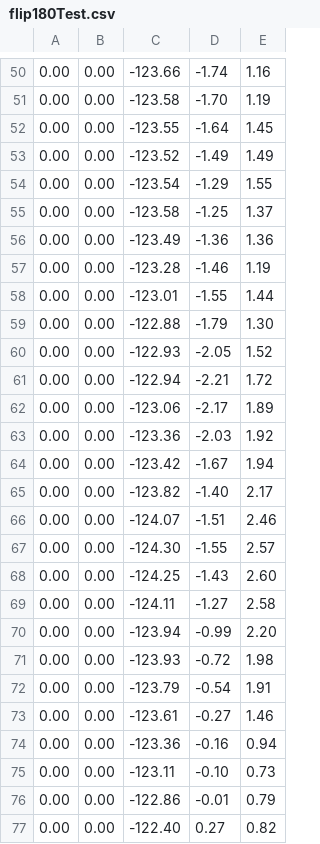
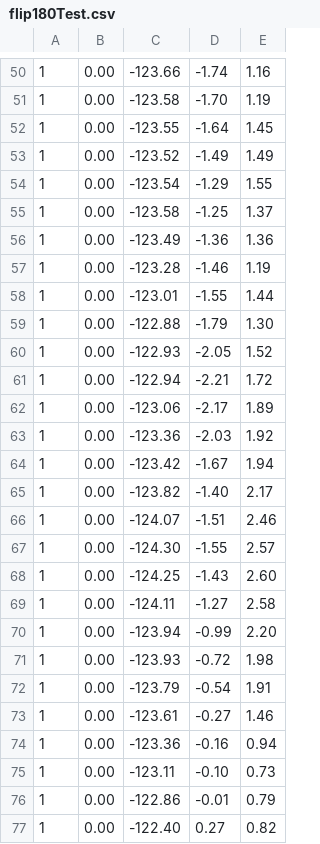
Before and after one commit to Uriol/skateCode, a CSV file: processing/skateVisualizations/data/flip180Test.csv, drawn as a sheet; only a part is shown, gaps mark what is left out; the diff covers the shown part only.

```diff
--- a/processing/skateVisualizations/data/flip180Test.csv
+++ b/processing/skateVisualizations/data/flip180Test.csv
@@ -50,28 +50,28 @@
-0.00,0.00,-123.66,-1.74,1.16
-0.00,0.00,-123.58,-1.70,1.19
-0.00,0.00,-123.55,-1.64,1.45
-0.00,0.00,-123.52,-1.49,1.49
-0.00,0.00,-123.54,-1.29,1.55
-0.00,0.00,-123.58,-1.25,1.37
-0.00,0.00,-123.49,-1.36,1.36
-0.00,0.00,-123.28,-1.46,1.19
-0.00,0.00,-123.01,-1.55,1.44
-0.00,0.00,-122.88,-1.79,1.30
-0.00,0.00,-122.93,-2.05,1.52
-0.00,0.00,-122.94,-2.21,1.72
-0.00,0.00,-123.06,-2.17,1.89
-0.00,0.00,-123.36,-2.03,1.92
-0.00,0.00,-123.42,-1.67,1.94
-0.00,0.00,-123.82,-1.40,2.17
-0.00,0.00,-124.07,-1.51,2.46
-0.00,0.00,-124.30,-1.55,2.57
-0.00,0.00,-124.25,-1.43,2.60
-0.00,0.00,-124.11,-1.27,2.58
-0.00,0.00,-123.94,-0.99,2.20
-0.00,0.00,-123.93,-0.72,1.98
-0.00,0.00,-123.79,-0.54,1.91
-0.00,0.00,-123.61,-0.27,1.46
-0.00,0.00,-123.36,-0.16,0.94
-0.00,0.00,-123.11,-0.10,0.73
-0.00,0.00,-122.86,-0.01,0.79
-0.00,0.00,-122.40,0.27,0.82
+1,0.00,-123.66,-1.74,1.16
+1,0.00,-123.58,-1.70,1.19
+1,0.00,-123.55,-1.64,1.45
+1,0.00,-123.52,-1.49,1.49
+1,0.00,-123.54,-1.29,1.55
+1,0.00,-123.58,-1.25,1.37
+1,0.00,-123.49,-1.36,1.36
+1,0.00,-123.28,-1.46,1.19
+1,0.00,-123.01,-1.55,1.44
+1,0.00,-122.88,-1.79,1.30
+1,0.00,-122.93,-2.05,1.52
+1,0.00,-122.94,-2.21,1.72
+1,0.00,-123.06,-2.17,1.89
+1,0.00,-123.36,-2.03,1.92
+1,0.00,-123.42,-1.67,1.94
+1,0.00,-123.82,-1.40,2.17
+1,0.00,-124.07,-1.51,2.46
+1,0.00,-124.30,-1.55,2.57
+1,0.00,-124.25,-1.43,2.60
+1,0.00,-124.11,-1.27,2.58
+1,0.00,-123.94,-0.99,2.20
+1,0.00,-123.93,-0.72,1.98
+1,0.00,-123.79,-0.54,1.91
+1,0.00,-123.61,-0.27,1.46
+1,0.00,-123.36,-0.16,0.94
+1,0.00,-123.11,-0.10,0.73
+1,0.00,-122.86,-0.01,0.79
+1,0.00,-122.40,0.27,0.82
```
Also changed, not shown: 56 edited cells elsewhere in this file, 3 other files.
